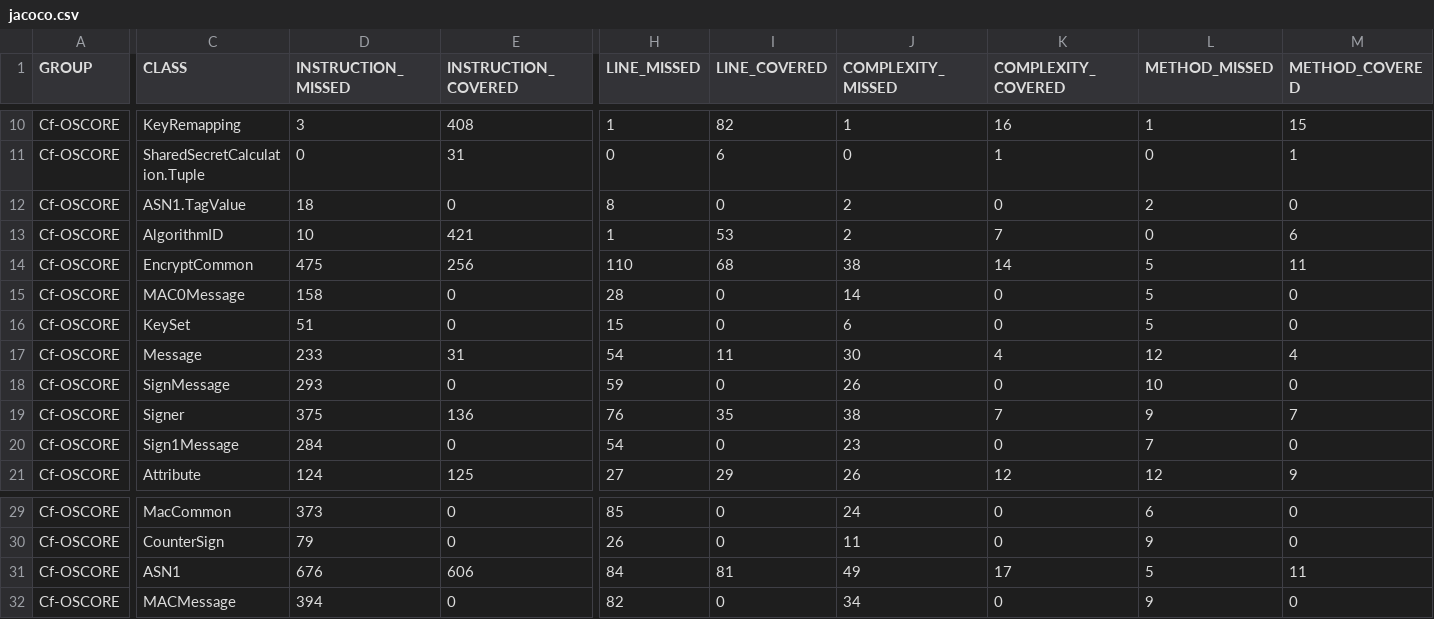
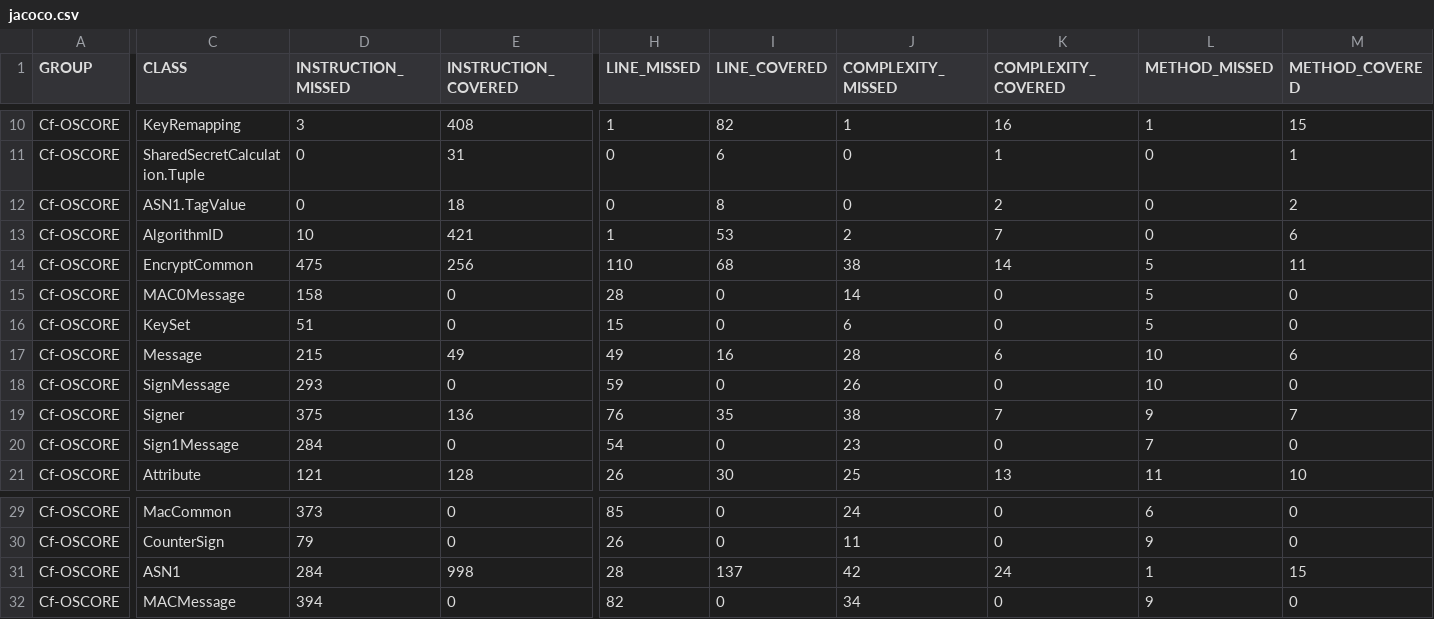
Before and after one commit to sifis-home/wp3-solutions, a CSV file: reports/oscore/jacoco.csv, drawn as a sheet; only a part is shown, gaps mark what is left out; the diff covers the shown part only; the diff names each change by its address in the sheet, - before the commit and + after, or states it on an @@ line.

```diff
--- a/reports/oscore/jacoco.csv
+++ b/reports/oscore/jacoco.csv
-D12 (INSTRUCTION_MISSED): 18
+D12 (INSTRUCTION_MISSED): 0
-E12 (INSTRUCTION_COVERED): 0
+E12 (INSTRUCTION_COVERED): 18
-H12 (LINE_MISSED): 8
+H12 (LINE_MISSED): 0
-I12 (LINE_COVERED): 0
+I12 (LINE_COVERED): 8
-J12 (COMPLEXITY_MISSED): 2
+J12 (COMPLEXITY_MISSED): 0
-K12 (COMPLEXITY_COVERED): 0
+K12 (COMPLEXITY_COVERED): 2
-L12 (METHOD_MISSED): 2
+L12 (METHOD_MISSED): 0
-M12 (METHOD_COVERED): 0
+M12 (METHOD_COVERED): 2
-D17 (INSTRUCTION_MISSED): 233
+D17 (INSTRUCTION_MISSED): 215
-E17 (INSTRUCTION_COVERED): 31
+E17 (INSTRUCTION_COVERED): 49
-H17 (LINE_MISSED): 54
+H17 (LINE_MISSED): 49
-I17 (LINE_COVERED): 11
+I17 (LINE_COVERED): 16
-J17 (COMPLEXITY_MISSED): 30
+J17 (COMPLEXITY_MISSED): 28
-K17 (COMPLEXITY_COVERED): 4
+K17 (COMPLEXITY_COVERED): 6
-L17 (METHOD_MISSED): 12
+L17 (METHOD_MISSED): 10
-M17 (METHOD_COVERED): 4
+M17 (METHOD_COVERED): 6
-D21 (INSTRUCTION_MISSED): 124
+D21 (INSTRUCTION_MISSED): 121
-E21 (INSTRUCTION_COVERED): 125
+E21 (INSTRUCTION_COVERED): 128
-H21 (LINE_MISSED): 27
+H21 (LINE_MISSED): 26
-I21 (LINE_COVERED): 29
+I21 (LINE_COVERED): 30
-J21 (COMPLEXITY_MISSED): 26
+J21 (COMPLEXITY_MISSED): 25
-K21 (COMPLEXITY_COVERED): 12
+K21 (COMPLEXITY_COVERED): 13
-L21 (METHOD_MISSED): 12
+L21 (METHOD_MISSED): 11
-M21 (METHOD_COVERED): 9
+M21 (METHOD_COVERED): 10
-D31 (INSTRUCTION_MISSED): 676
+D31 (INSTRUCTION_MISSED): 284
-E31 (INSTRUCTION_COVERED): 606
+E31 (INSTRUCTION_COVERED): 998
-H31 (LINE_MISSED): 84
+H31 (LINE_MISSED): 28
-I31 (LINE_COVERED): 81
+I31 (LINE_COVERED): 137
-J31 (COMPLEXITY_MISSED): 49
+J31 (COMPLEXITY_MISSED): 42
-K31 (COMPLEXITY_COVERED): 17
+K31 (COMPLEXITY_COVERED): 24
-L31 (METHOD_MISSED): 5
+L31 (METHOD_MISSED): 1
-M31 (METHOD_COVERED): 11
+M31 (METHOD_COVERED): 15
```
Also changed, not shown: 1 moved row and 34 edited cells elsewhere in this file, reports/edhoc/jacoco.csv, 27 other files.
